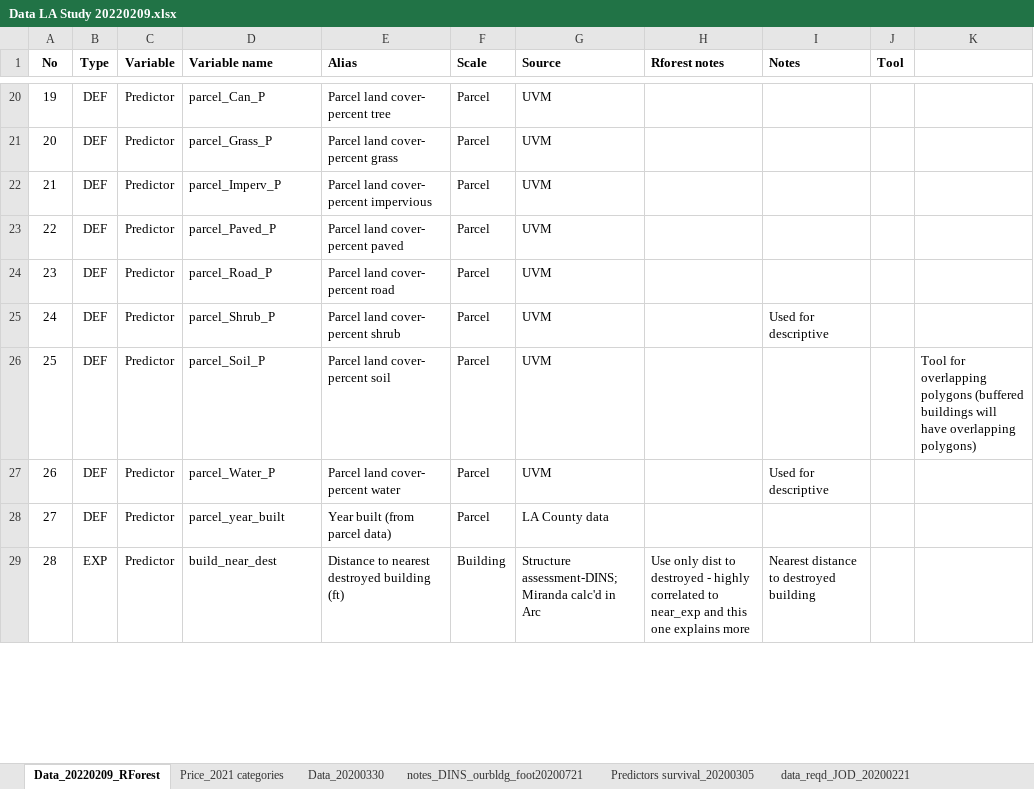
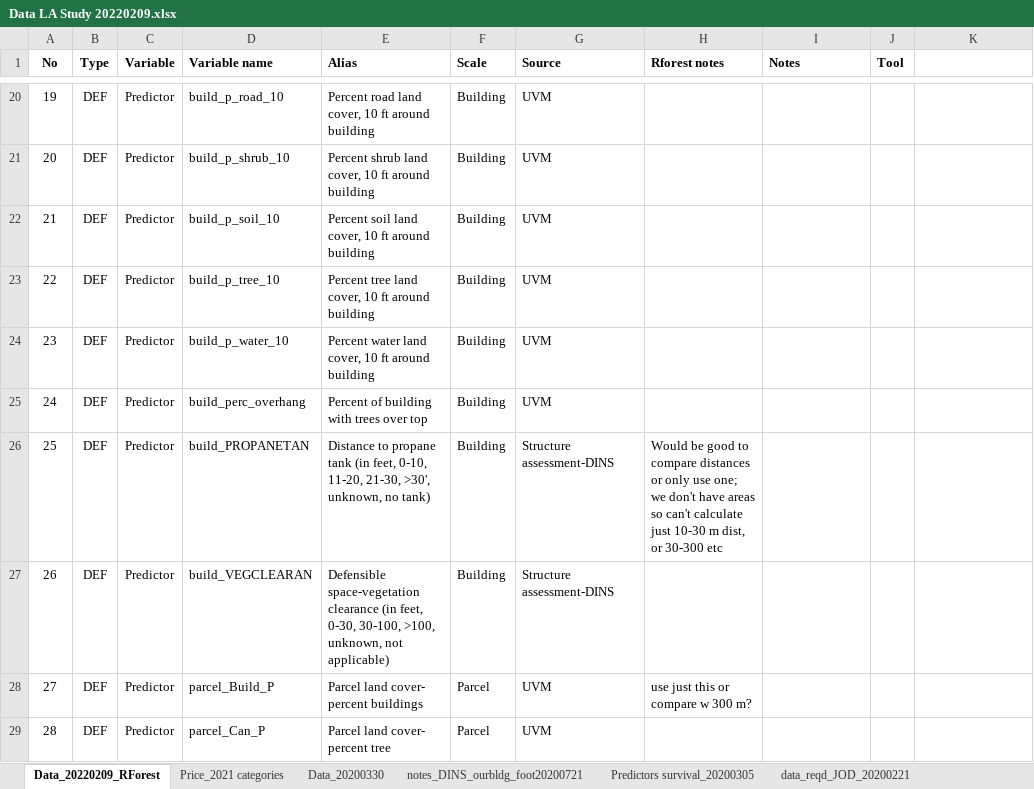
Before and after one commit to DHLocke/LA_wui, an Excel workbook: data/Data LA Study 20220209.xlsx, sheet Data_20220209_RForest, drawn as a sheet; only a part is shown, gaps mark what is left out; values as stored, in another font and other column widths than the file's, no borders; the diff covers the shown part only; the diff names each change by its address in the sheet, - before the commit and + after, or states it on an @@ line.

Commit message:
units for predictor variables

```diff
--- a/data/Data LA Study 20220209.xlsx (sheet Data_20220209_RForest)
+++ b/data/Data LA Study 20220209.xlsx (sheet Data_20220209_RForest)
-D20 (Variable name): parcel_Can_P
+D20 (Variable name): build_p_road_10
-E20 (Alias): Parcel land cover- percent tree
+E20 (Alias): Percent road land cover, 10 ft around building
-F20:F27 (Scale): Parcel
+F20:F27 (Scale): Building
-D21 (Variable name): parcel_Grass_P
+D21 (Variable name): build_p_shrub_10
-E21 (Alias): Parcel land cover- percent grass
+E21 (Alias): Percent shrub land cover, 10 ft around building
-D22 (Variable name): parcel_Imperv_P
+D22 (Variable name): build_p_soil_10
-E22 (Alias): Parcel land cover- percent impervious
+E22 (Alias): Percent soil land cover, 10 ft around building
-D23 (Variable name): parcel_Paved_P
+D23 (Variable name): build_p_tree_10
-E23 (Alias): Parcel land cover- percent paved
+E23 (Alias): Percent tree land cover, 10 ft around building
-D24 (Variable name): parcel_Road_P
+D24 (Variable name): build_p_water_10
-E24 (Alias): Parcel land cover- percent road
+E24 (Alias): Percent water land cover, 10 ft around building
-D25 (Variable name): parcel_Shrub_P
+D25 (Variable name): build_perc_overhang
-E25 (Alias): Parcel land cover- percent shrub
+E25 (Alias): Percent of building with trees over top
-I25 (Notes): Used for descriptive
+I25 (Notes): (empty)
-D26 (Variable name): parcel_Soil_P
+D26 (Variable name): build_PROPANETAN
-E26 (Alias): Parcel land cover- percent soil
+E26 (Alias): Distance to propane tank (in feet, 0-10, 11-20, 21-30, >30', unknown, no tank)
-G26:G27 (Source): UVM
+G26:G27 (Source): Structure assessment-DINS
-H26 (Rforest notes): (empty)
+H26 (Rforest notes): Would be good to compare distances or only use one; we don't have areas so can't calculate just 10-30 m dist, or 30-300 etc
-K26: Tool for overlapping polygons (buffered buildings will have overlapping polygons)
+K26: (empty)
-D27 (Variable name): parcel_Water_P
+D27 (Variable name): build_VEGCLEARAN
-E27 (Alias): Parcel land cover- percent water
+E27 (Alias): Defensible space-vegetation clearance (in feet, 0-30, 30-100, >100, unknown, not applicable)
-I27 (Notes): Used for descriptive
+I27 (Notes): (empty)
-D28 (Variable name): parcel_year_built
+D28 (Variable name): parcel_Build_P
-E28 (Alias): Year built (from parcel data)
+E28 (Alias): Parcel land cover- percent buildings
-G28 (Source): LA County data
+G28 (Source): UVM
-H28 (Rforest notes): (empty)
+H28 (Rforest notes): use just this or compare w 300 m?
-B29 (Type): EXP
+B29 (Type): DEF
-D29 (Variable name): build_near_dest
+D29 (Variable name): parcel_Can_P
-E29 (Alias): Distance to nearest destroyed building (ft)
+E29 (Alias): Parcel land cover- percent tree
-F29 (Scale): Building
+F29 (Scale): Parcel
-G29 (Source): Structure assessment-DINS; Miranda calc'd in Arc
+G29 (Source): UVM
-H29 (Rforest notes): Use only dist to destroyed - highly correlated to near_exp and this one explains more
+H29 (Rforest notes): (empty)
-I29 (Notes): Nearest distance to destroyed building
+I29 (Notes): (empty)
```
Also changed, not shown: 129 edited cells elsewhere in this sheet, 4 other files.
